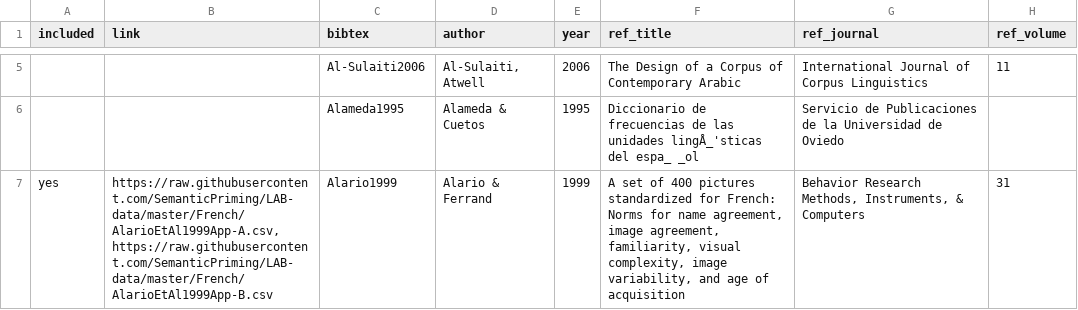
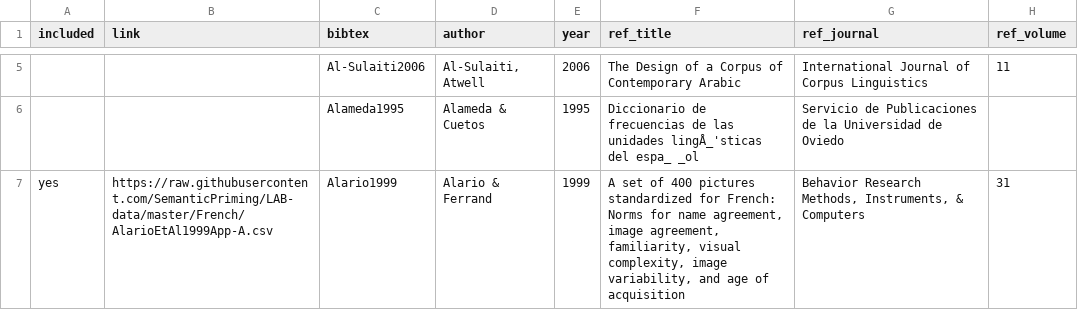
Before and after one commit to SemanticPriming/LAB-data, a CSV file: included_data.csv, drawn as a sheet; only a part is shown, gaps mark what is left out; the diff covers the shown part only; the diff names each change by its address in the sheet, - before the commit and + after, or states it on an @@ line.

Commit message:
fixing duplicate issue

```diff
--- a/included_data.csv
+++ b/included_data.csv
-B7 (link): https://raw.githubusercontent.com/SemanticPriming/LAB-data/master/French/AlarioEtAl1999App-A.csv, https://raw.githubusercontent.com/SemanticPriming/LAB-data/master/French/AlarioEtAl1999App-B.csv
+B7 (link): https://raw.githubusercontent.com/SemanticPriming/LAB-data/master/French/AlarioEtAl1999App-A.csv
```
Also changed, not shown: 1 added row elsewhere in this file.
